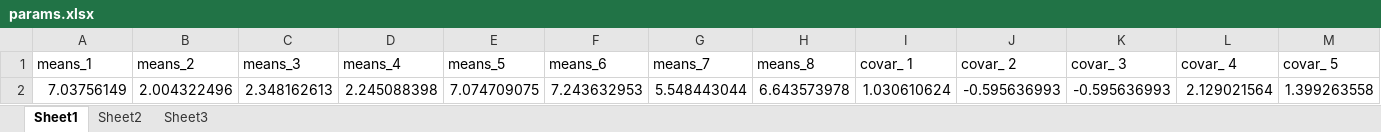
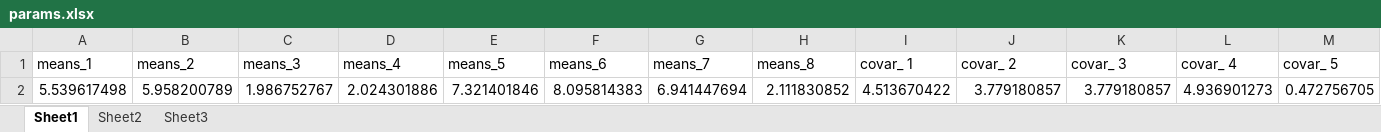
Before and after one commit to Dagrol/ASML_CW_1, an Excel workbook: matlab/params.xlsx, sheet Sheet1, drawn as a sheet; only a part is shown; values as stored, in another font and other column widths than the file's, no borders; removed rows and columns are numbered as before the commit, all else as after; rows hold the shown columns only; the diff names each change by its address in the sheet, - before the commit and + after, or states it on an @@ line.

```diff
--- a/matlab/params.xlsx (sheet Sheet1)
+++ b/matlab/params.xlsx (sheet Sheet1)
-row 2: 7.03756149 | 2.004322496 | 2.348162613 | 2.245088398 | 7.074709075 | 7.243632953 | 5.548443044 | 6.643573978 | 1.030610624 | -0.595636993 | -0.595636993 | 2.129021564 | 1.399263558
+row 2: 5.539617498 | 5.958200789 | 1.986752767 | 2.024301886 | 7.321401846 | 8.095814383 | 6.941447694 | 2.111830852 | 4.513670422 | 3.779180857 | 3.779180857 | 4.936901273 | 0.472756705
```
Also changed, not shown: 8 other files.
